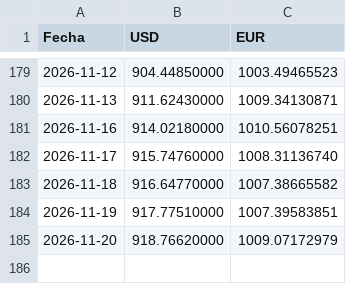
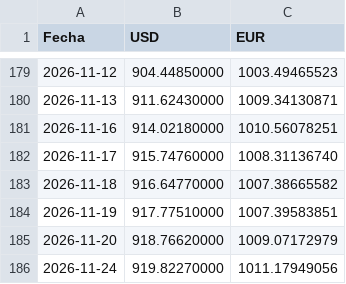
Before and after one commit to Abrahanq/bcv-price, a CSV file: prices.csv, drawn as a sheet; only a part is shown, gaps mark what is left out.

```diff
--- a/prices.csv
+++ b/prices.csv
@@ -185 +185,2 @@ Fecha,USD,EUR
 2026-11-20,918.76620000,1009.07172979
+2026-11-24,919.82270000,1011.17949056
```
Also changed, not shown: 2 other files.
